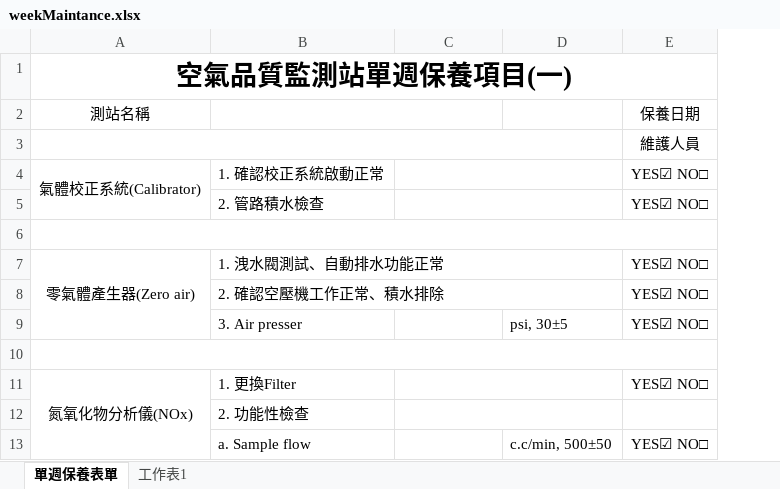
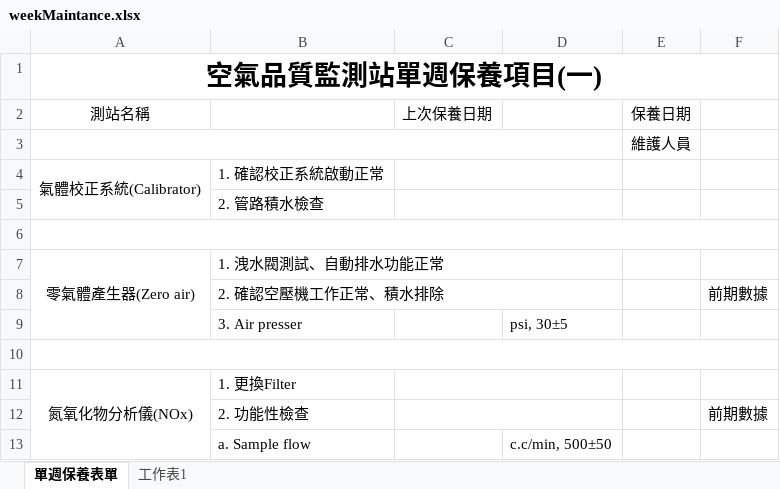
Before and after one commit to karateboy/AQM, an Excel workbook: report_template/weekMaintance.xlsx, sheet 單週保養表單, drawn as a sheet; only a part is shown; values as stored, in another font and other column widths than the file's, no borders; removed rows and columns are numbered as before the commit, all else as after; the diff names each change by its address in the sheet, - before the commit and + after, or states it on an @@ line.

Commit message:
1. Implement Previous data in week form

```diff
--- a/report_template/weekMaintance.xlsx (sheet 單週保養表單)
+++ b/report_template/weekMaintance.xlsx (sheet 單週保養表單)
-column E, rows 2-13: 保養日期 | 維護人員 | YES☑ NO□ | YES☑ NO□ |  | YES☑ NO□ | YES☑ NO□ | YES☑ NO□ |  | YES☑ NO□ |  | YES☑ NO□
+column E, rows 2-3: 保養日期 | 維護人員
+column F, rows 8-12: 前期數據 |  |  |  | 前期數據
-B2:C2 merged
-C2: (empty)
+C2: 上次保養日期
```
Also changed, not shown: 5 other files.
